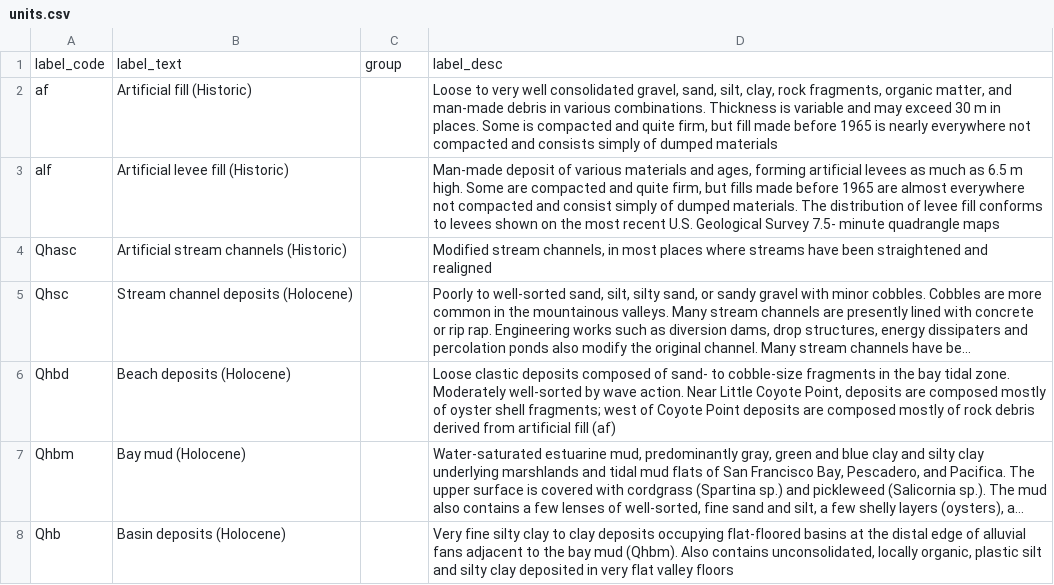
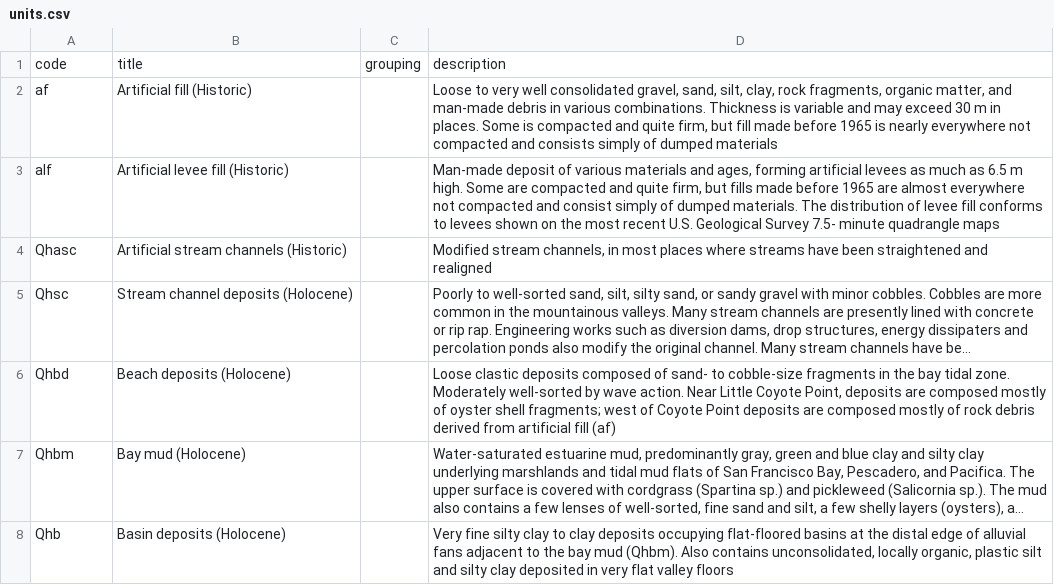
Before and after one commit to kueda/underfoot, a CSV file: sources/of98_137/units.csv, drawn as a sheet; only a part is shown; long unchanged cells end in ….

Commit message:
Renamed a bunch of fields, made sources generate GeoJSON instead of shapefiles.

```diff
--- a/sources/of98_137/units.csv
+++ b/sources/of98_137/units.csv
@@ -1,2 +1,2 @@
-label_code,label_text,group,label_desc
+code,title,grouping,description
 af,Artificial fill (Historic),,"Loose to very well consolidated gravel, sand, silt, clay, rock fragments, organic matter, and man-made debris in various combinations.  Thickness is variable and may exceed 30 m in places. Some is  compacted and quite firm, but fill made before 1965 is nearly everywhere not compacted and consists simply of dumped materials"
```
Also changed, not shown: sources/mf2342c/units.csv, 12 other files.
